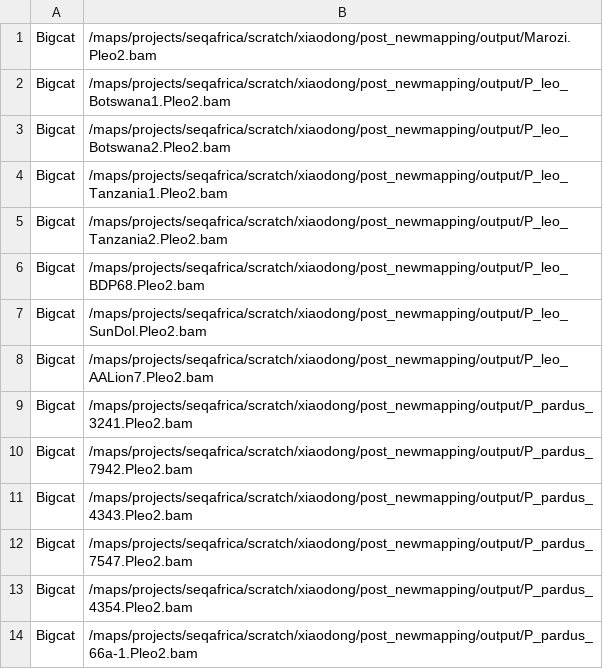
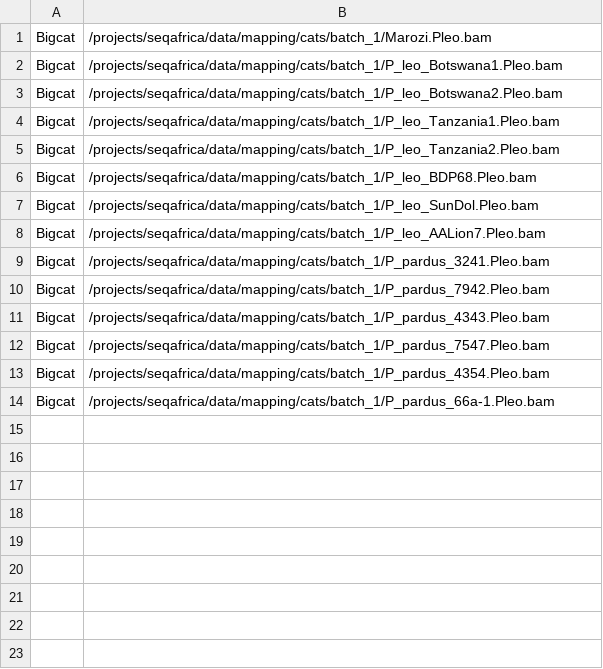
Before and after one commit to popgenDK/seqAfrica_marozi, a TSV file: GT/tsvs/cats_coatColor.tsv, drawn as a sheet.

```diff
--- a/GT/tsvs/cats_coatColor.tsv
+++ b/GT/tsvs/cats_coatColor.tsv
@@ -1,14 +1,14 @@
-Bigcat	/maps/projects/seqafrica/scratch/xiaodong/post_newmapping/output/Marozi.Pleo2.bam
-Bigcat	/maps/projects/seqafrica/scratch/xiaodong/post_newmapping/output/P_leo_Botswana1.Pleo2.bam
-Bigcat	/maps/projects/seqafrica/scratch/xiaodong/post_newmapping/output/P_leo_Botswana2.Pleo2.bam
-Bigcat	/maps/projects/seqafrica/scratch/xiaodong/post_newmapping/output/P_leo_Tanzania1.Pleo2.bam
-Bigcat	/maps/projects/seqafrica/scratch/xiaodong/post_newmapping/output/P_leo_Tanzania2.Pleo2.bam
-Bigcat	/maps/projects/seqafrica/scratch/xiaodong/post_newmapping/output/P_leo_BDP68.Pleo2.bam
-Bigcat	/maps/projects/seqafrica/scratch/xiaodong/post_newmapping/output/P_leo_SunDol.Pleo2.bam
-Bigcat	/maps/projects/seqafrica/scratch/xiaodong/post_newmapping/output/P_leo_AALion7.Pleo2.bam
-Bigcat	/maps/projects/seqafrica/scratch/xiaodong/post_newmapping/output/P_pardus_3241.Pleo2.bam
-Bigcat	/maps/projects/seqafrica/scratch/xiaodong/post_newmapping/output/P_pardus_7942.Pleo2.bam
-Bigcat	/maps/projects/seqafrica/scratch/xiaodong/post_newmapping/output/P_pardus_4343.Pleo2.bam
-Bigcat	/maps/projects/seqafrica/scratch/xiaodong/post_newmapping/output/P_pardus_7547.Pleo2.bam
-Bigcat	/maps/projects/seqafrica/scratch/xiaodong/post_newmapping/output/P_pardus_4354.Pleo2.bam
-Bigcat	/maps/projects/seqafrica/scratch/xiaodong/post_newmapping/output/P_pardus_66a-1.Pleo2.bam
+Bigcat	/projects/seqafrica/data/mapping/cats/batch_1/Marozi.Pleo.bam
+Bigcat	/projects/seqafrica/data/mapping/cats/batch_1/P_leo_Botswana1.Pleo.bam
+Bigcat	/projects/seqafrica/data/mapping/cats/batch_1/P_leo_Botswana2.Pleo.bam
+Bigcat	/projects/seqafrica/data/mapping/cats/batch_1/P_leo_Tanzania1.Pleo.bam
+Bigcat	/projects/seqafrica/data/mapping/cats/batch_1/P_leo_Tanzania2.Pleo.bam
+Bigcat	/projects/seqafrica/data/mapping/cats/batch_1/P_leo_BDP68.Pleo.bam
+Bigcat	/projects/seqafrica/data/mapping/cats/batch_1/P_leo_SunDol.Pleo.bam
+Bigcat	/projects/seqafrica/data/mapping/cats/batch_1/P_leo_AALion7.Pleo.bam
+Bigcat	/projects/seqafrica/data/mapping/cats/batch_1/P_pardus_3241.Pleo.bam
+Bigcat	/projects/seqafrica/data/mapping/cats/batch_1/P_pardus_7942.Pleo.bam
+Bigcat	/projects/seqafrica/data/mapping/cats/batch_1/P_pardus_4343.Pleo.bam
+Bigcat	/projects/seqafrica/data/mapping/cats/batch_1/P_pardus_7547.Pleo.bam
+Bigcat	/projects/seqafrica/data/mapping/cats/batch_1/P_pardus_4354.Pleo.bam
+Bigcat	/projects/seqafrica/data/mapping/cats/batch_1/P_pardus_66a-1.Pleo.bam
```
Also changed, not shown: 14 other files.
